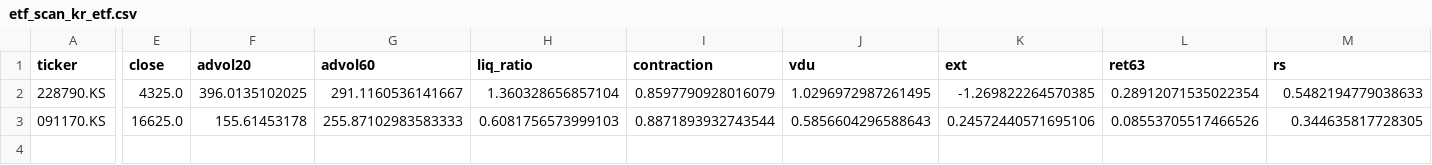
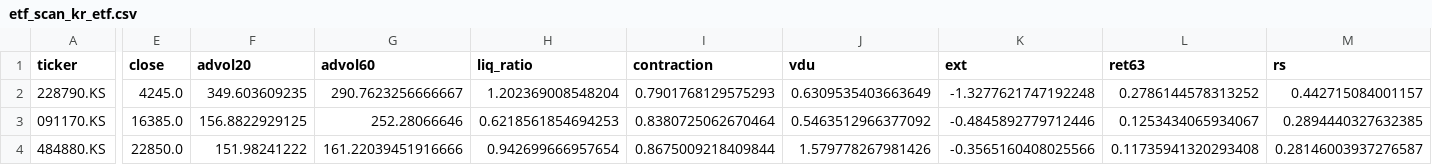
Before and after one commit to gottso/darren-scan, a CSV file: state/etf_scan_kr_etf.csv, drawn as a sheet; only a part is shown, gaps mark what is left out; rows hold the shown columns only; the diff covers the shown part only; the diff names each change by its address in the sheet, - before the commit and + after, or states it on an @@ line.

```diff
--- a/state/etf_scan_kr_etf.csv
+++ b/state/etf_scan_kr_etf.csv
-E2 (close): 4325.0
+E2 (close): 4245.0
-F2 (advol20): 396.0135102025
+F2 (advol20): 349.603609235
-G2 (advol60): 291.1160536141667
+G2 (advol60): 290.7623256666667
-H2 (liq_ratio): 1.360328656857104
+H2 (liq_ratio): 1.202369008548204
-I2 (contraction): 0.8597790928016079
+I2 (contraction): 0.7901768129575293
-J2 (vdu): 1.0296972987261495
+J2 (vdu): 0.6309535403663649
-K2 (ext): -1.269822264570385
+K2 (ext): -1.3277621747192248
-L2 (ret63): 0.28912071535022354
+L2 (ret63): 0.2786144578313252
-M2 (rs): 0.5482194779038633
+M2 (rs): 0.442715084001157
-E3 (close): 16625.0
+E3 (close): 16385.0
-F3 (advol20): 155.61453178
+F3 (advol20): 156.8822929125
-G3 (advol60): 255.87102983583333
+G3 (advol60): 252.28066646
-H3 (liq_ratio): 0.6081756573999103
+H3 (liq_ratio): 0.6218561854694253
-I3 (contraction): 0.8871893932743544
+I3 (contraction): 0.8380725062670464
-J3 (vdu): 0.5856604296588643
+J3 (vdu): 0.5463512966377092
-K3 (ext): 0.24572440571695106
+K3 (ext): -0.4845892779712446
-L3 (ret63): 0.08553705517466526
+L3 (ret63): 0.1253434065934067
-M3 (rs): 0.344635817728305
+M3 (rs): 0.2894440327632385
+row 4: 484880.KS | 22850.0 | 151.98241222 | 161.22039451916666 | 0.942699666957654 | 0.8675009218409844 | 1.579778267981426 | -0.3565160408025566 | 0.11735941320293408 | 0.28146003937276587
```
Also changed, not shown: 11 edited cells elsewhere in this file, 2 other files.
